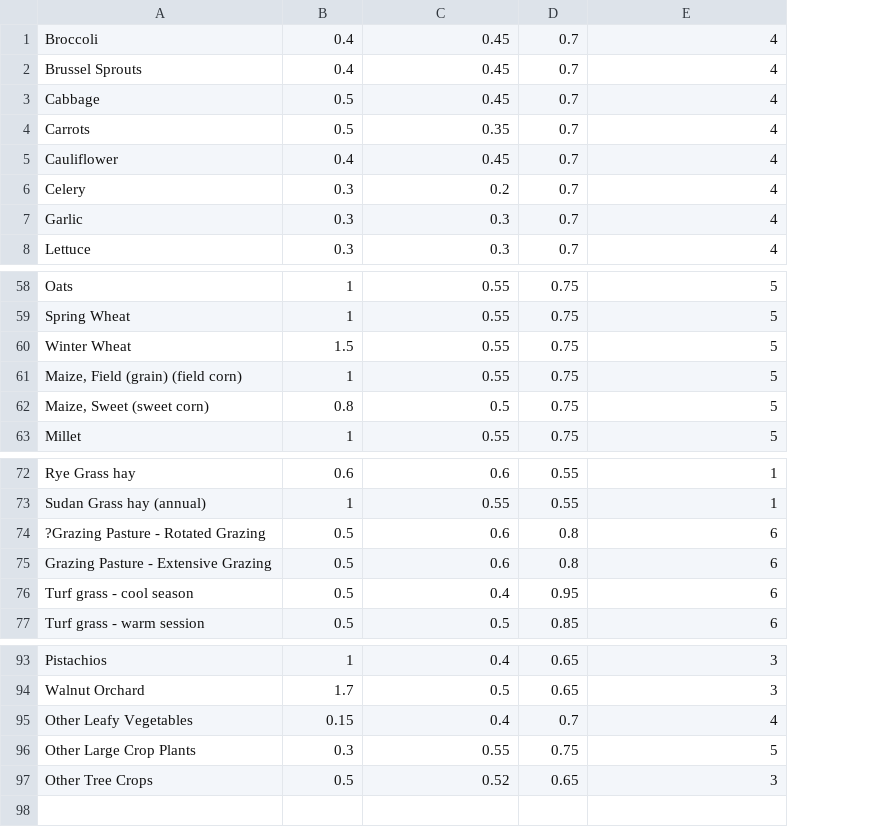
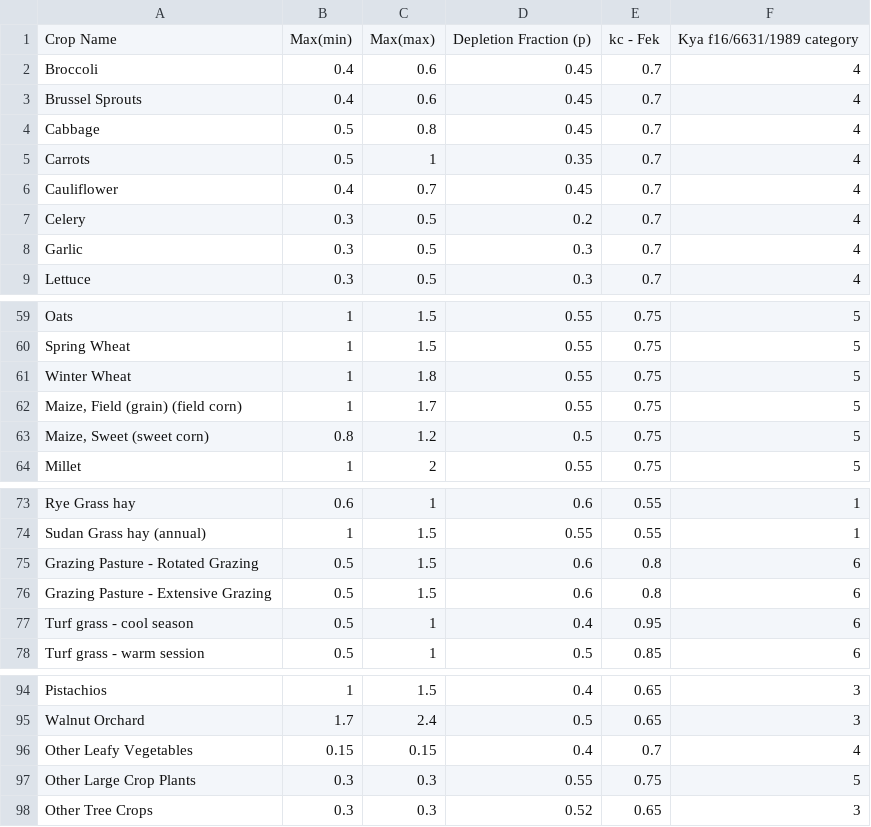
Before and after one commit to kickapoo/aira, a CSV file: aira_project/airadb_coeffs/croptype.csv, drawn as a sheet; only a part is shown, gaps mark what is left out; addresses are those after the commit; the diff names each change by its address in the sheet, - before the commit and + after, or states it on an @@ line.

Commit message:
Update root depth values, table 22 page 164 FAO56

```diff
--- a/aira_project/airadb_coeffs/croptype.csv
+++ b/aira_project/airadb_coeffs/croptype.csv
+column C, rows 2-9: 0.6 | 0.6 | 0.8 | 1 | 0.7 | 0.5 | 0.5 | 0.5; rows 59-64: 1.5 | 1.5 | 1.8 | 1.7 | 1.2 | 2; rows 73-78: 1 | 1.5 | 1.5 | 1.5 | 1 | 1; rows 94-98: 1.5 | 2.4 | 0.15 | 0.3 | 0.3
+row 1: Crop Name | Max(min) | Max(max) | Depletion Fraction (p) | kc - Fek | Kya f16/6631/1989 category
-B61: 1.5
+B61: 1
-A75: ?Grazing Pasture - Rotated Grazing
+A75: Grazing Pasture - Rotated Grazing
-B98: 0.5
+B98: 0.3
```
Also changed, not shown: 2 other files.
